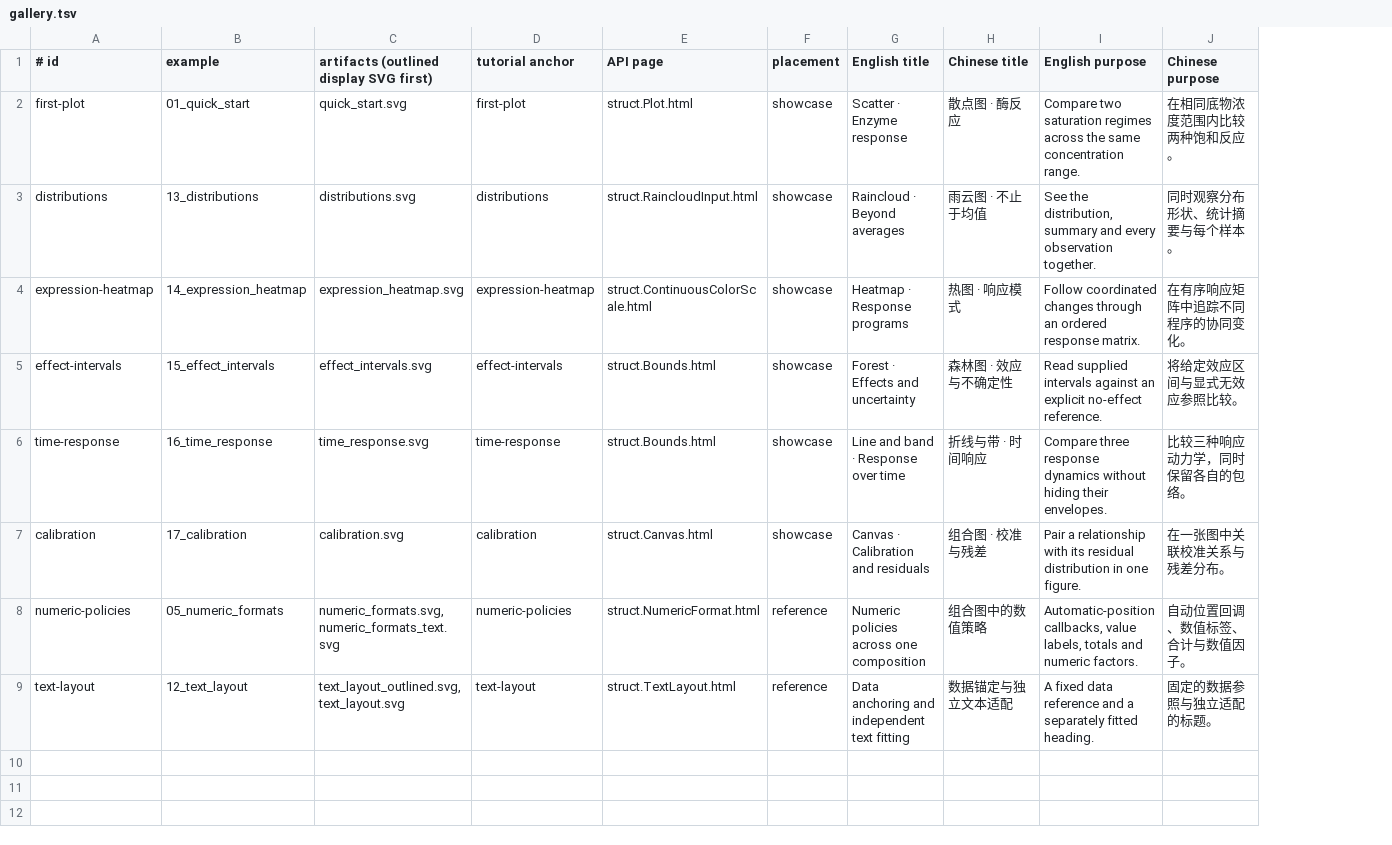
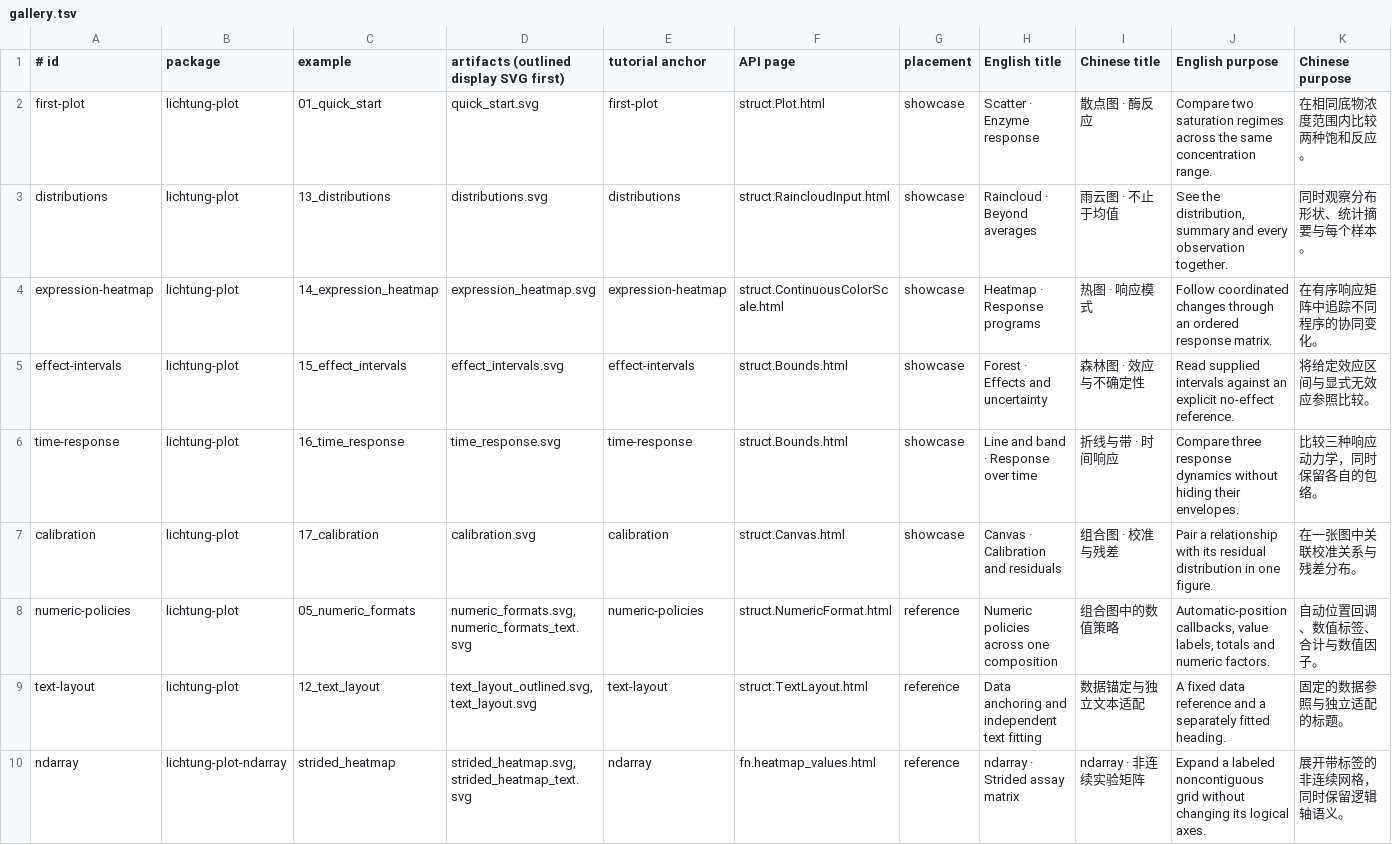
Before and after one commit to PythiaLaurus/lichtung-plot, a TSV file: docs/gallery.tsv, drawn as a sheet; the diff names each change by its address in the sheet, - before the commit and + after, or states it on an @@ line.

Commit message:
feat(ndarray): snapshot logical views as native plot inputs
Convert primitive nullable and explicit-validity views, exact provenance, named variable tables and labeled grids without retaining foreign buffers or changing core dependencies.

Make executable guide source and gallery identities package-aware and document the same strided-grid consumer in both languages.

Replace redundant quartile-size cases, weaker normal-tail and grouped-density checks, a preset-size pin and host-font smoke with eight adapter contracts. Retain unsorted fractional interpolation, central/subnormal and upper-tail oracles, separated-group integrals, exact fractional typography and synthetic generic-font selection witnesses.

```diff
--- a/docs/gallery.tsv
+++ b/docs/gallery.tsv
+column B (package), rows 2-9: all lichtung-plot
+row 10: ndarray | lichtung-plot-ndarray | strided_heatmap | strided_heatmap.svg,strided_heatmap_text.svg | ndarray | fn.heatmap_values.html | reference | ndarray · Strided assay matrix | ndarray · 非连续实验矩阵 | Expand a labeled noncontiguous grid without changing its logical axes. | 展开带标签的非连续网格，同时保留逻辑轴语义。
```
Also changed, not shown: 45 other files.
